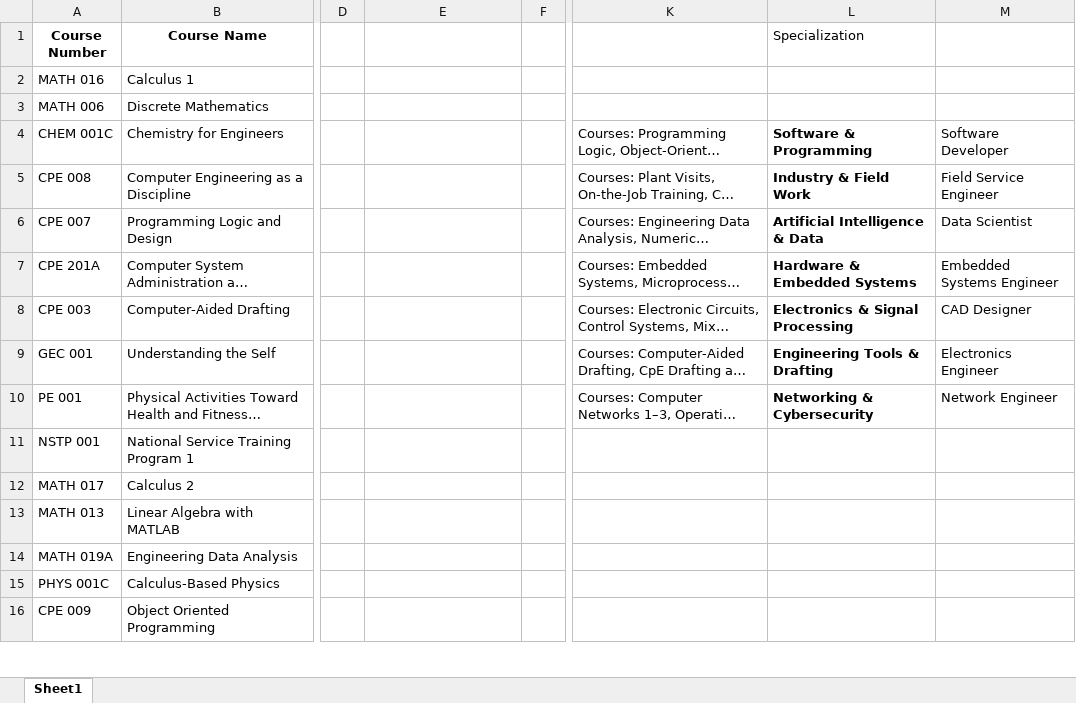
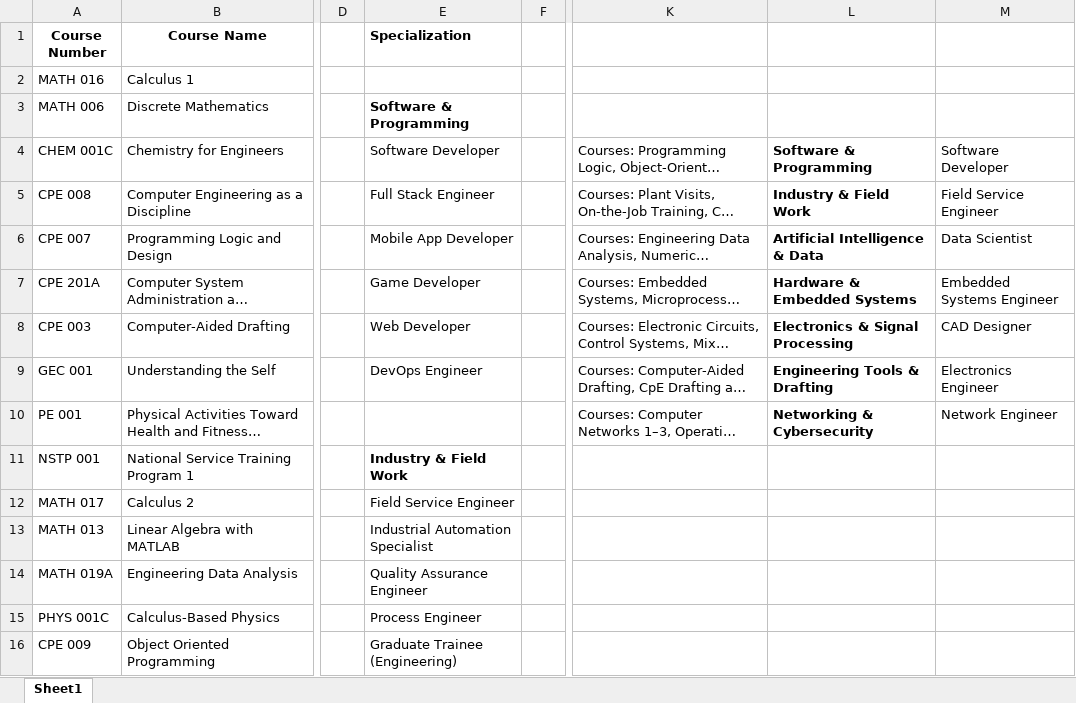
Before and after one commit to DanoAlvinJohnS/Final-OOP2, an Excel workbook: sources/CPE_Courses.xlsx, sheet Sheet1, drawn as a sheet; only a part is shown, gaps mark what is left out; long unchanged cells end in …; values as stored, in another font and other column widths than the file's, no borders; the diff covers the shown part only; the diff names each change by its address in the sheet, - before the commit and + after, or states it on an @@ line.

```diff
--- a/sources/CPE_Courses.xlsx (sheet Sheet1)
+++ b/sources/CPE_Courses.xlsx (sheet Sheet1)
-E1: (empty)
+E1: Specialization
-L1: Specialization
+L1: (empty)
-E3 (Specialization): (empty)
+E3 (Specialization): Software & Programming
-E4 (Specialization): (empty)
+E4 (Specialization): Software Developer
-E5 (Specialization): (empty)
+E5 (Specialization): Full Stack Engineer
-E6 (Specialization): (empty)
+E6 (Specialization): Mobile App Developer
-E7 (Specialization): (empty)
+E7 (Specialization): Game Developer
-E8 (Specialization): (empty)
+E8 (Specialization): Web Developer
-E9 (Specialization): (empty)
+E9 (Specialization): DevOps Engineer
-E11 (Specialization): (empty)
+E11 (Specialization): Industry & Field Work
-E12 (Specialization): (empty)
+E12 (Specialization): Field Service Engineer
-E13 (Specialization): (empty)
+E13 (Specialization): Industrial Automation Specialist
-E14 (Specialization): (empty)
+E14 (Specialization): Quality Assurance Engineer
-E15 (Specialization): (empty)
+E15 (Specialization): Process Engineer
-E16 (Specialization): (empty)
+E16 (Specialization): Graduate Trainee (Engineering)
```
Also changed, not shown: 33 edited cells elsewhere in this sheet, 1 other file.
